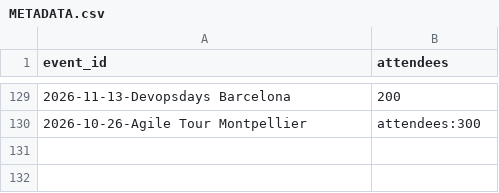
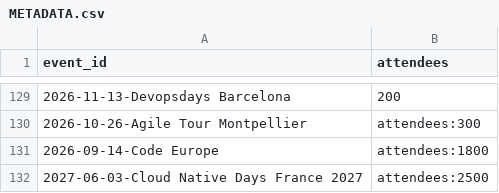
Before and after one commit to scraly/developers-conferences-agenda, a CSV file: METADATA.csv, drawn as a sheet; only a part is shown, gaps mark what is left out; the diff names each change by its address in the sheet, - before the commit and + after, or states it on an @@ line.

```diff
--- a/METADATA.csv
+++ b/METADATA.csv
+row 131: 2026-09-14-Code Europe | attendees:1800
+row 132: 2027-06-03-Cloud Native Days France 2027 | attendees:2500
```
Also changed, not shown: TAGS.csv, 1 other file.
